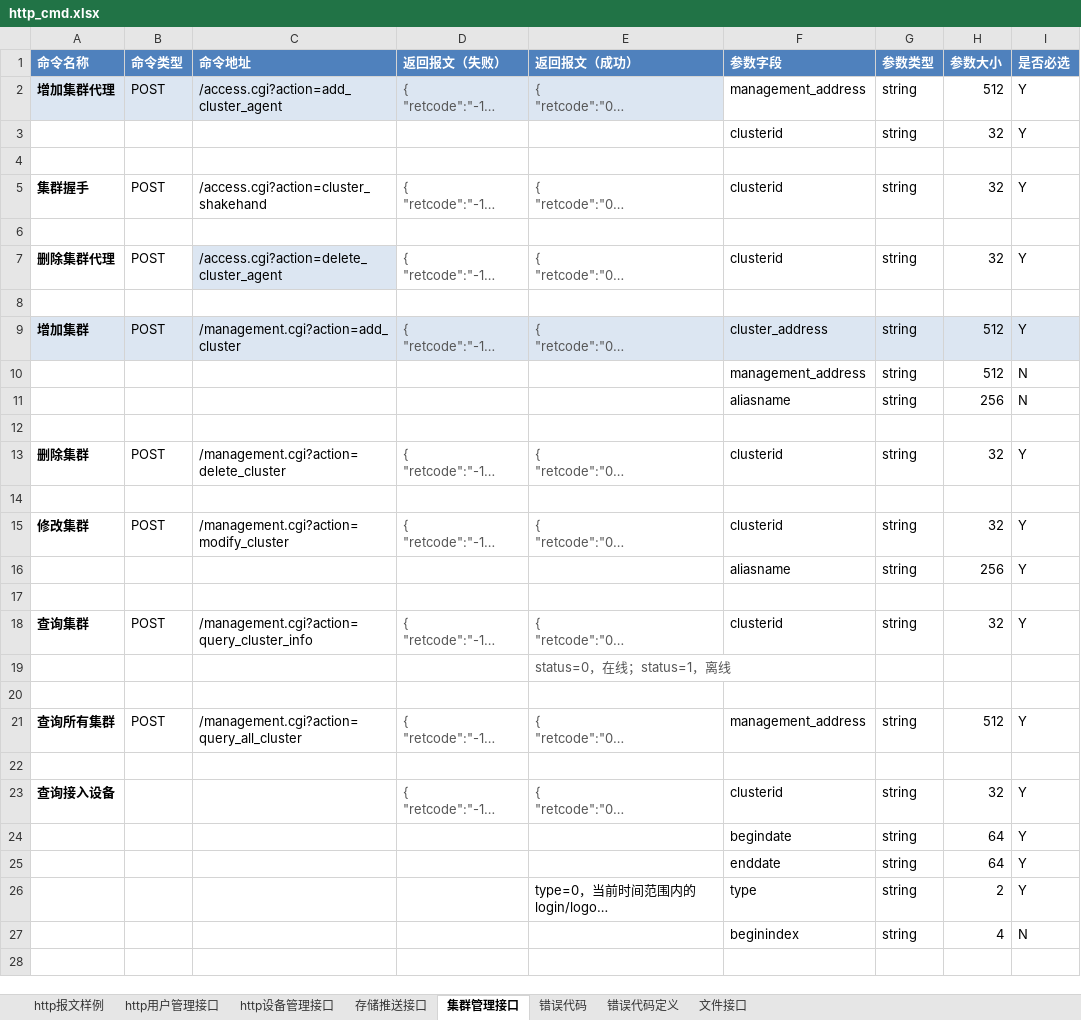
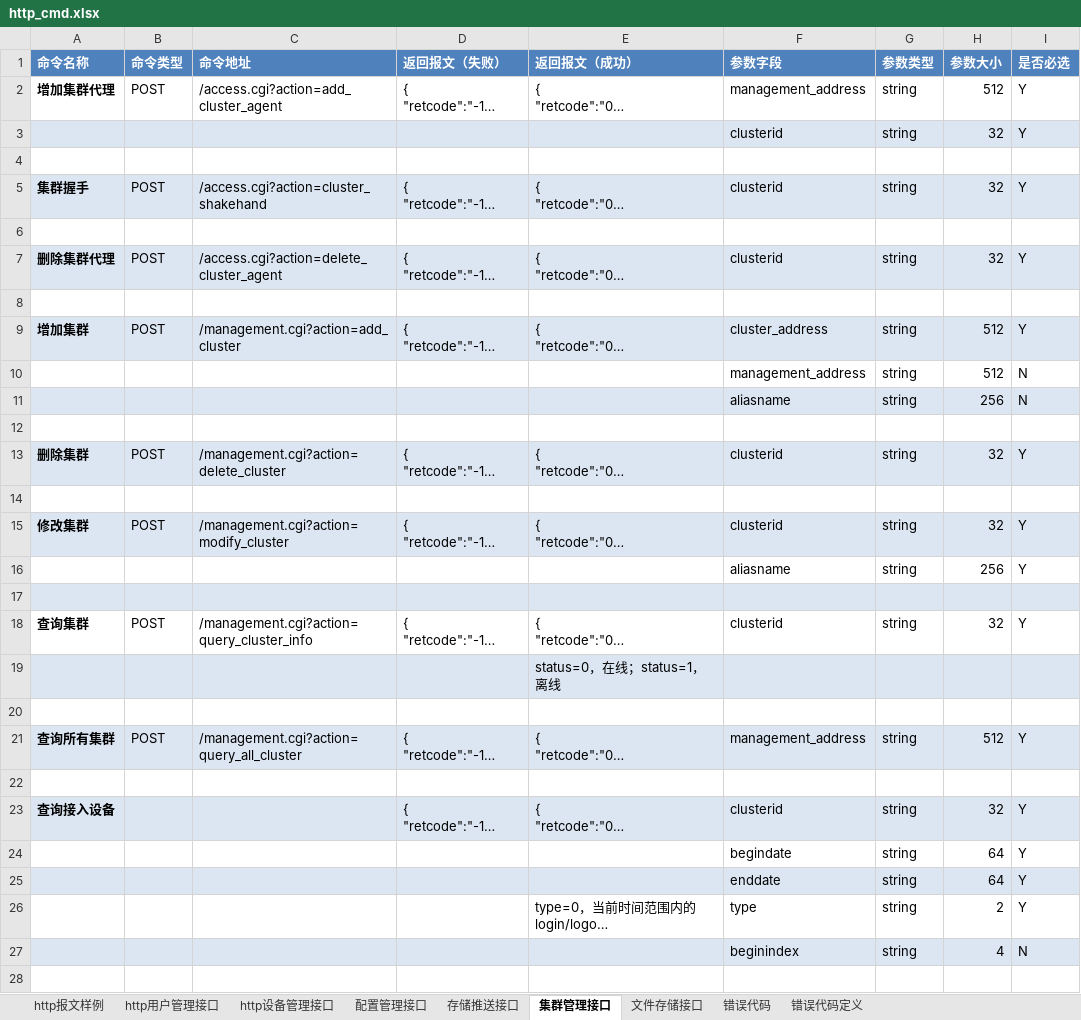
Before and after one commit to GSIL-Monitor/aicode, an Excel workbook: script/http_cmd.xlsx, sheet 集群管理接口, drawn as a sheet; only a part is shown; long unchanged cells end in …; values as stored, in another font and other column widths than the file's, no borders; the diff covers the shown part only; the diff names each change by its address in the sheet, - before the commit and + after, or states it on an @@ line.

```diff
--- a/script/http_cmd.xlsx (sheet 集群管理接口)
+++ b/script/http_cmd.xlsx (sheet 集群管理接口)
-sheet tab: 文件接口
+sheet tab: 配置管理接口
+sheet tab: 文件存储接口
@@ sheet tab order changed: http报文样例 | http用户管理接口 | http设备管理接口 | 配置管理接口 | 存储推送接口 | 集群管理接口 | 文件存储接口 | 错误代码 | 错误代码定义 @@
-A2:E2 fill: #DCE6F2
+A2:E2 fill: none
-D2:E2 text colour: #555555
+D2:E2 text colour: black
-A3:I3 fill: none
+A3:I3 fill: #DCE6F2
-A5:I5 fill: none
+A5:I5 fill: #DCE6F2
-D5:E5 text colour: #555555
+D5:E5 text colour: black
-A7:B7 fill: none
+A7:B7 fill: #DCE6F2
-D7:I7 fill: none
+D7:I7 fill: #DCE6F2
-D7:E7 text colour: #555555
+D7:E7 text colour: black
-D9:E9 text colour: #555555
+D9:E9 text colour: black
-A11:I11 fill: none
+A11:I11 fill: #DCE6F2
-A13:I13 fill: none
+A13:I13 fill: #DCE6F2
-D13:E13 text colour: #555555
+D13:E13 text colour: black
-A15:I15 fill: none
+A15:I15 fill: #DCE6F2
-D15:E15 text colour: #555555
+D15:E15 text colour: black
-A17:I17 fill: none
+A17:I17 fill: #DCE6F2
-D18:E18 text colour: #555555
+D18:E18 text colour: black
-A19:I19 fill: none
+A19:I19 fill: #DCE6F2
-E19 text colour: #555555
+E19 text colour: black
-A21:I21 fill: none
+A21:I21 fill: #DCE6F2
-D21:E21 text colour: #555555
+D21:E21 text colour: black
-A23:I23 fill: none
+A23:I23 fill: #DCE6F2
-D23:E23 text colour: #555555
+D23:E23 text colour: black
-A25:I25 fill: none
+A25:I25 fill: #DCE6F2
-A27:I27 fill: none
+A27:I27 fill: #DCE6F2
```
Also changed, not shown: cell formats elsewhere in this sheet, sheet 配置管理接口, sheet http设备管理接口, sheet http用户管理接口, sheet 存储推送接口, 8 other files.
